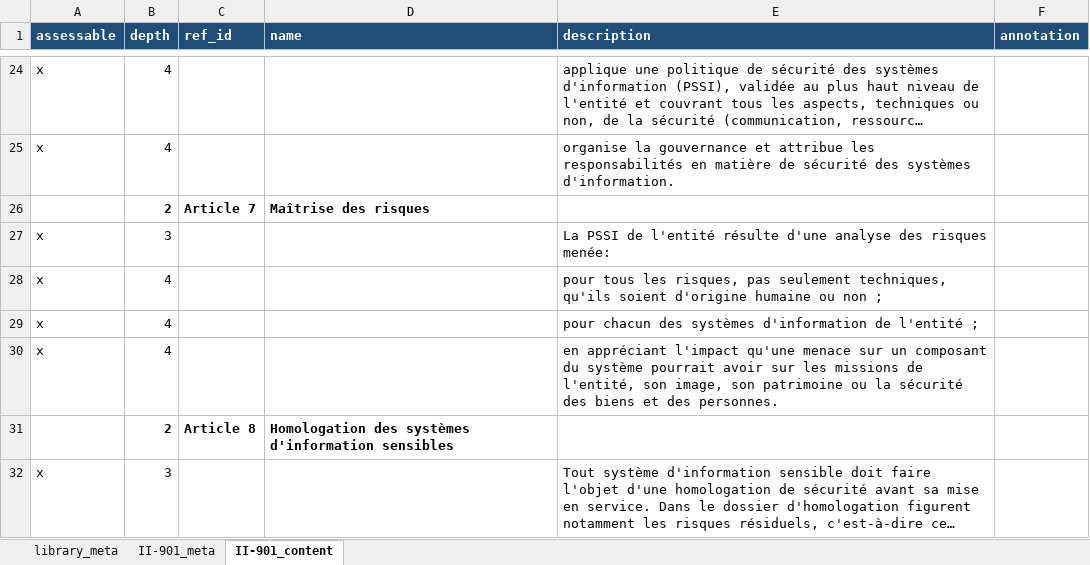
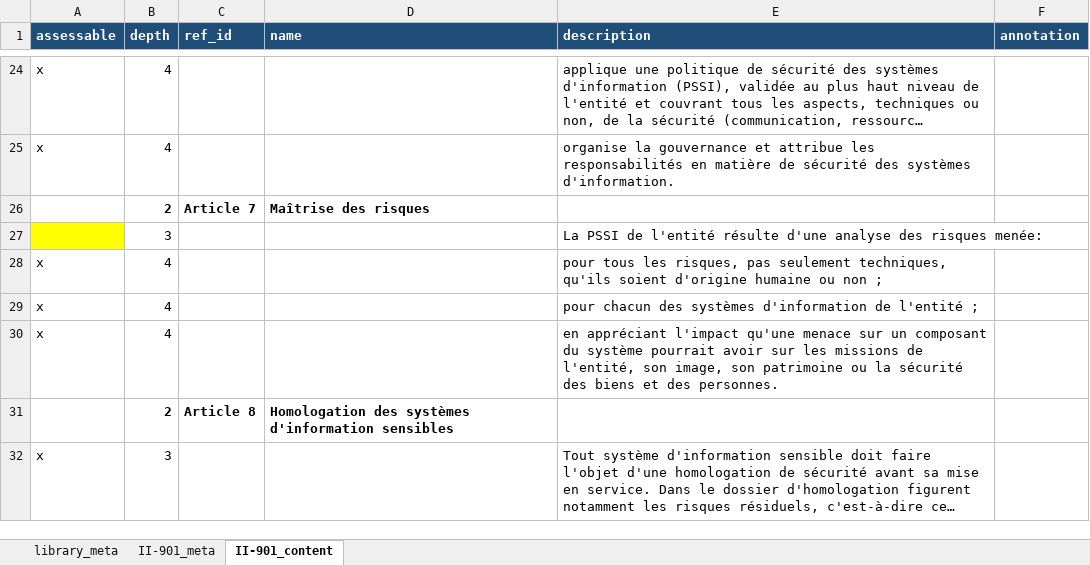
Before and after one commit to intuitem/ciso-assistant-community, an Excel workbook: tools/excel/anssi/ii-901/ii-901.xlsx, sheet II-901_content, drawn as a sheet; only a part is shown, gaps mark what is left out; long unchanged cells end in …; values as stored, in another font and other column widths than the file's, no borders; table styles not drawn; the diff names each change by its address in the sheet, - before the commit and + after, or states it on an @@ line.

Commit message:
Update Excel
Remove Assessability on line 27

```diff
--- a/tools/excel/anssi/ii-901/ii-901.xlsx (sheet II-901_content)
+++ b/tools/excel/anssi/ii-901/ii-901.xlsx (sheet II-901_content)
-A27 (assessable): x
+A27 (assessable): (empty)
-A27 fill: none
+A27 fill: #FFFF00
```
